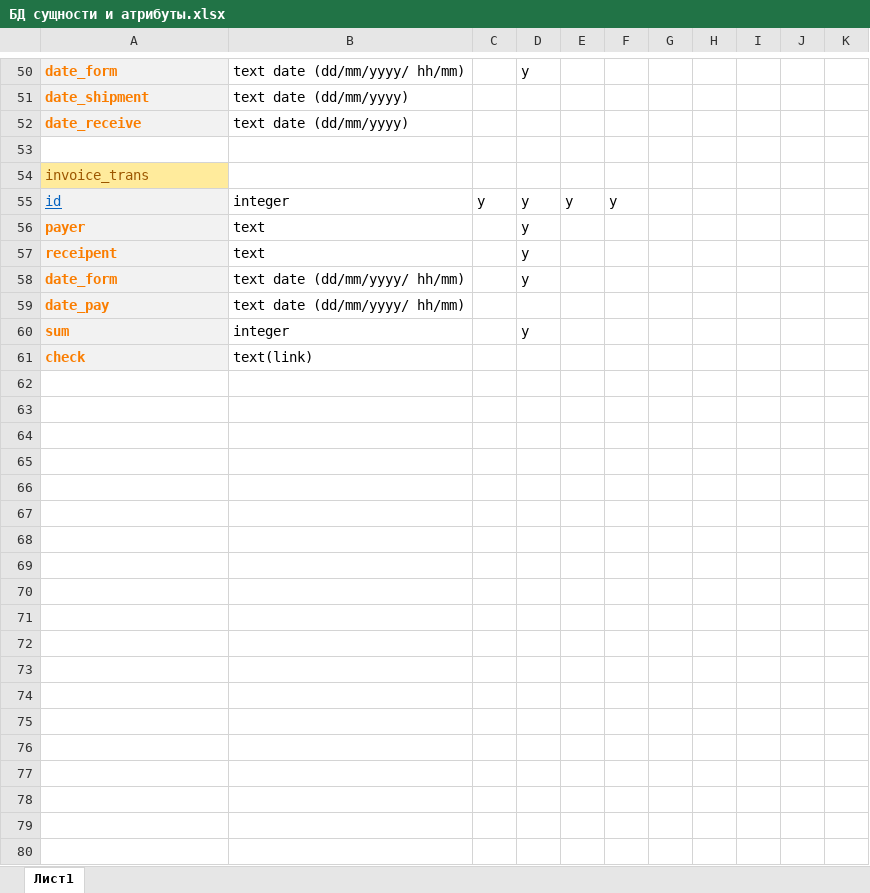
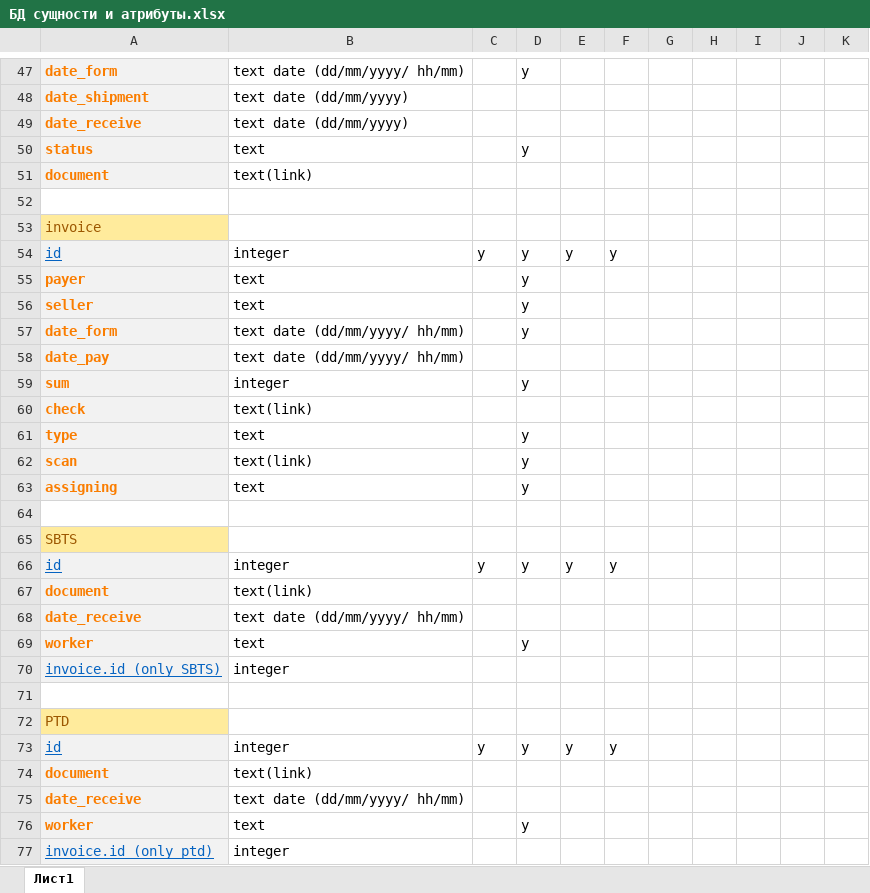
Before and after one commit to Oripahs1/kursachDjango, an Excel workbook: Documentation/БД сущности и атрибуты.xlsx, sheet Лист1, drawn as a sheet; only a part is shown, gaps mark what is left out; values as stored, in another font and other column widths than the file's, no borders; addresses are those after the commit; the diff covers the shown part only; the diff names each change by its address in the sheet, - before the commit and + after, or states it on an @@ line.

Commit message:
Обновил БД сущности и атрибуты Добавил новый док Схема Вход + Клиент-менеджер.vsdx

```diff
--- a/Documentation/БД сущности и атрибуты.xlsx (sheet Лист1)
+++ b/Documentation/БД сущности и атрибуты.xlsx (sheet Лист1)
+row 50: status | text |  | y
+row 51: document | text(link)
-A53: invoice_trans
+A53: invoice
-A56: receipent
+A56: seller
+row 61: type | text |  | y
+row 62: scan | text(link) |  | y
+row 63: assigning | text |  | y
+row 64: (empty)
+row 65: SBTS
@@ row 25 moved to row 66: id @@
+row 67: document | text(link)
+row 68: date_receive | text date (dd/mm/yyyy/ hh/mm)
+row 69: worker | text |  | y
+row 70: invoice.id (only SBTS) | integer
+row 71: (empty)
+row 72: PTD
+row 73: id | integer | y | y | y | y
+row 74: document | text(link)
+row 75: date_receive | text date (dd/mm/yyyy/ hh/mm)
+row 76: worker | text |  | y
+row 77: invoice.id (only ptd) | integer
```
Also changed, not shown: 9 added rows, 11 removed rows, 9 edited cells and cell formats elsewhere in this sheet, 1 other file.
